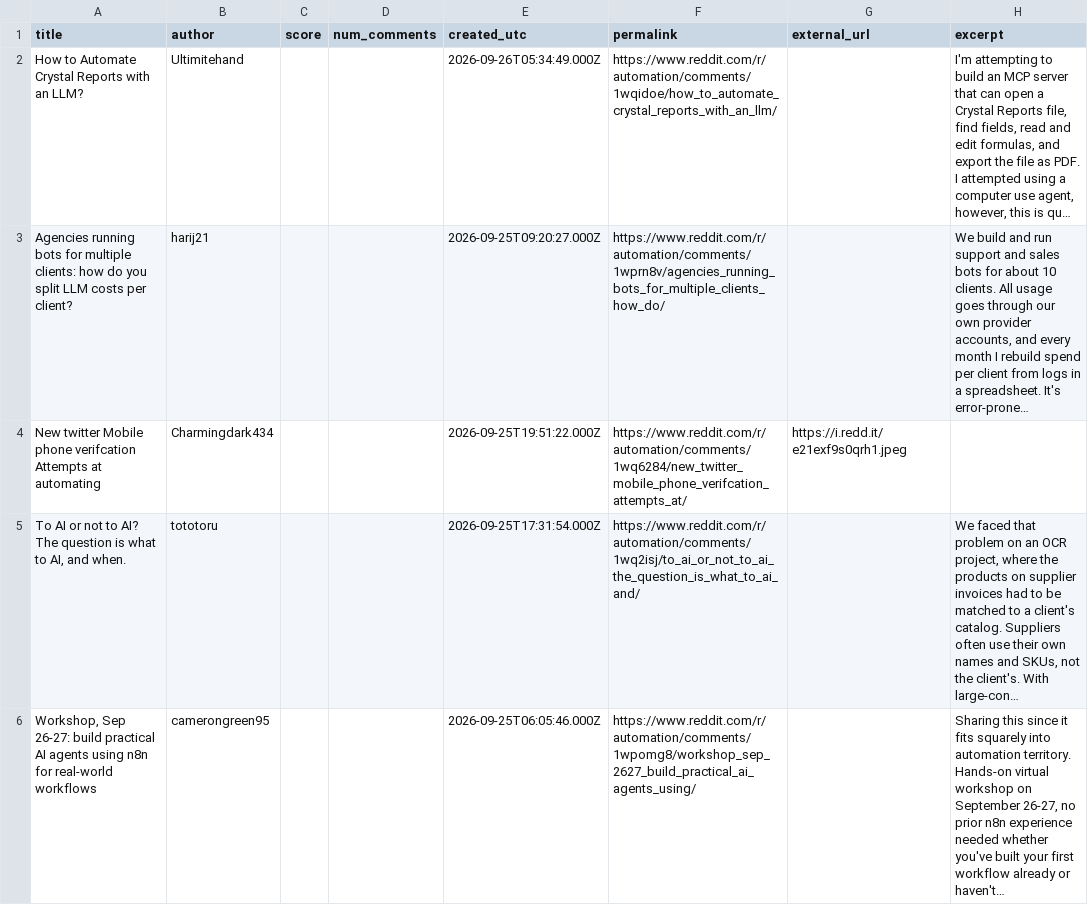
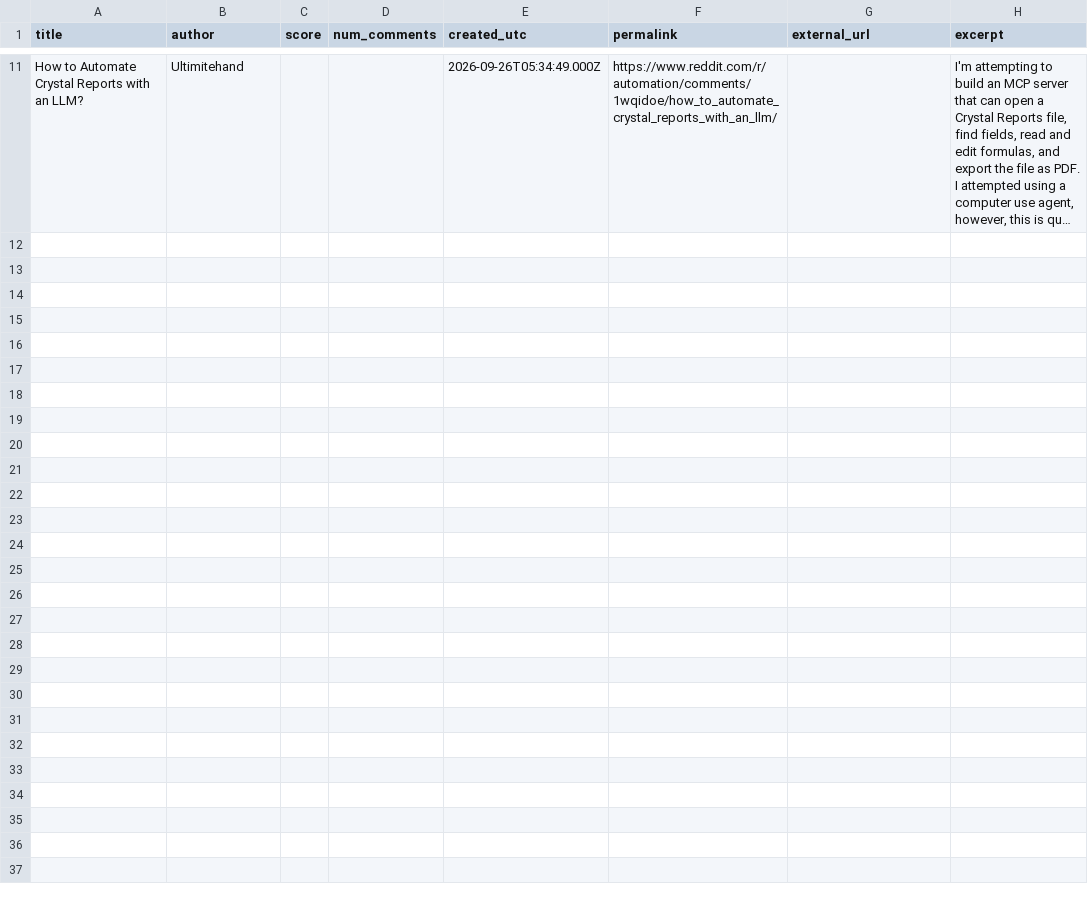
Before and after one commit to Razeow96/subreddit-feed, a CSV file: samples/r-automation-hot.csv, drawn as a sheet; only a part is shown, gaps mark what is left out; removed rows and columns are numbered as before the commit, all else as after; the diff covers the shown part only; the diff names each change by its address in the sheet, - before the commit and + after, or states it on an @@ line.

```diff
--- a/samples/r-automation-hot.csv
+++ b/samples/r-automation-hot.csv
-row 3: Agencies running bots for multiple clients: how do you split LLM costs per client? | harij21 |  |  | 2026-09-25T09:20:27.000Z | https://www.reddit.com/r/automation/comments/1wprn8v/agencies_running_bots_for_multiple_clients_how_do/ |  | We build and run support and sales bots for about 10 clients. All usage goes through our own provider accounts, and every month I rebuild spend per client from logs in a spreadsheet. It's error-prone…
-row 4: New twitter Mobile phone verifcation Attempts at automating | Charmingdark434 |  |  | 2026-09-25T19:51:22.000Z | https://www.reddit.com/r/automation/comments/1wq6284/new_twitter_mobile_phone_verifcation_attempts_at/ | https://i.redd.it/e21exf9s0qrh1.jpeg
-row 5: To AI or not to AI? The question is what to AI, and when. | tototoru |  |  | 2026-09-25T17:31:54.000Z | https://www.reddit.com/r/automation/comments/1wq2isj/to_ai_or_not_to_ai_the_question_is_what_to_ai_and/ |  | We faced that problem on an OCR project, where the products on supplier invoices had to be matched to a client's catalog. Suppliers often use their own names and SKUs, not the client's. With large-con…
-row 6: Workshop, Sep 26-27: build practical AI agents using n8n for real-world workflows | camerongreen95 |  |  | 2026-09-25T06:05:46.000Z | https://www.reddit.com/r/automation/comments/1wpomg8/workshop_sep_2627_build_practical_ai_agents_using/ |  | Sharing this since it fits squarely into automation territory. Hands-on virtual workshop on September 26-27, no prior n8n experience needed whether you've built your first workflow already or haven't…
```
Also changed, not shown: 9 added rows and 5 removed rows elsewhere in this file, 2 other files.
